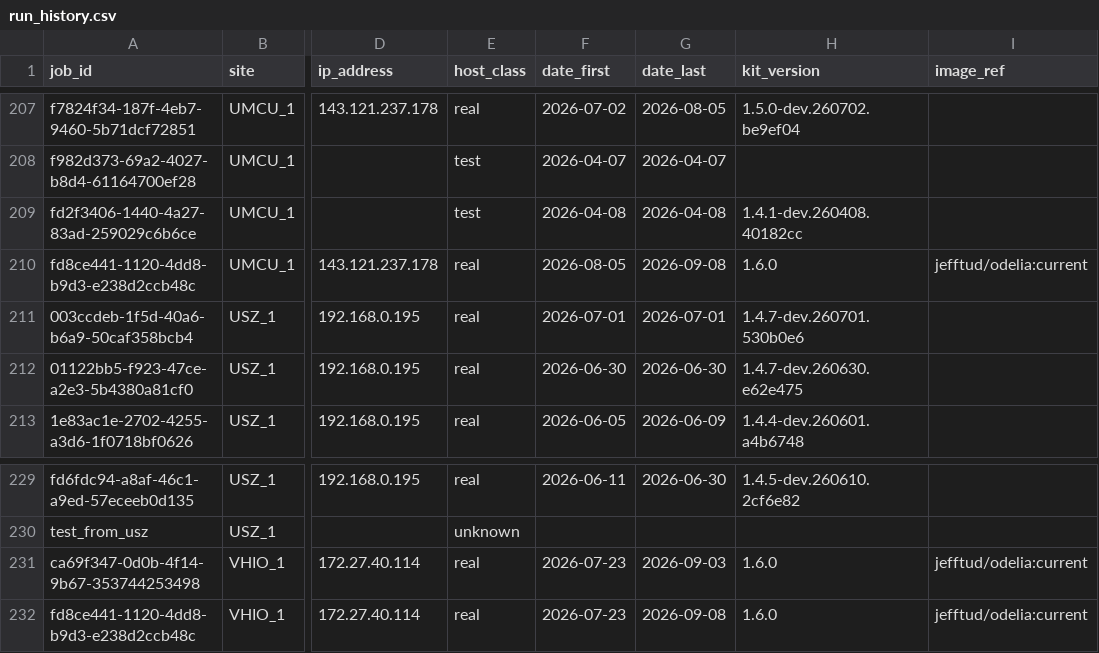
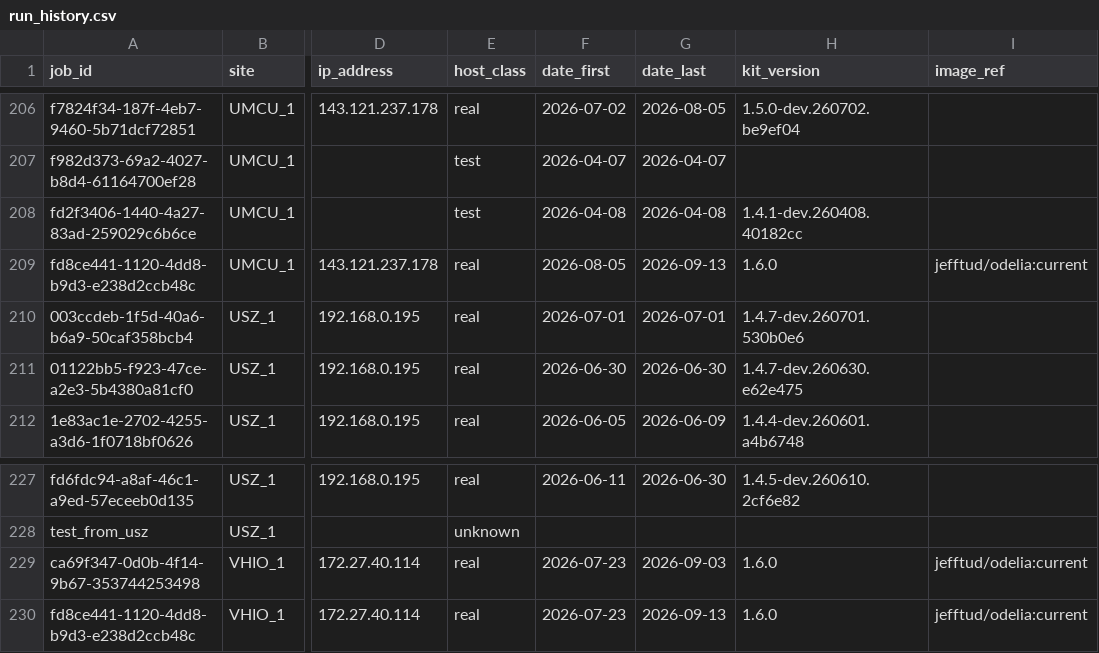
Before and after one commit to KatherLab/MediSwarm, a CSV file: workspace/run_history/run_history.csv, drawn as a sheet; only a part is shown, gaps mark what is left out; addresses are those after the commit; the diff covers the shown part only; the diff names each change by its address in the sheet, - before the commit and + after, or states it on an @@ line.

```diff
--- a/workspace/run_history/run_history.csv
+++ b/workspace/run_history/run_history.csv
-G209 (date_last): 2026-09-08
+G209 (date_last): 2026-09-13
-G230 (date_last): 2026-09-08
+G230 (date_last): 2026-09-13
```
Also changed, not shown: 2 removed rows and 5 edited cells elsewhere in this file, 2 other files.
